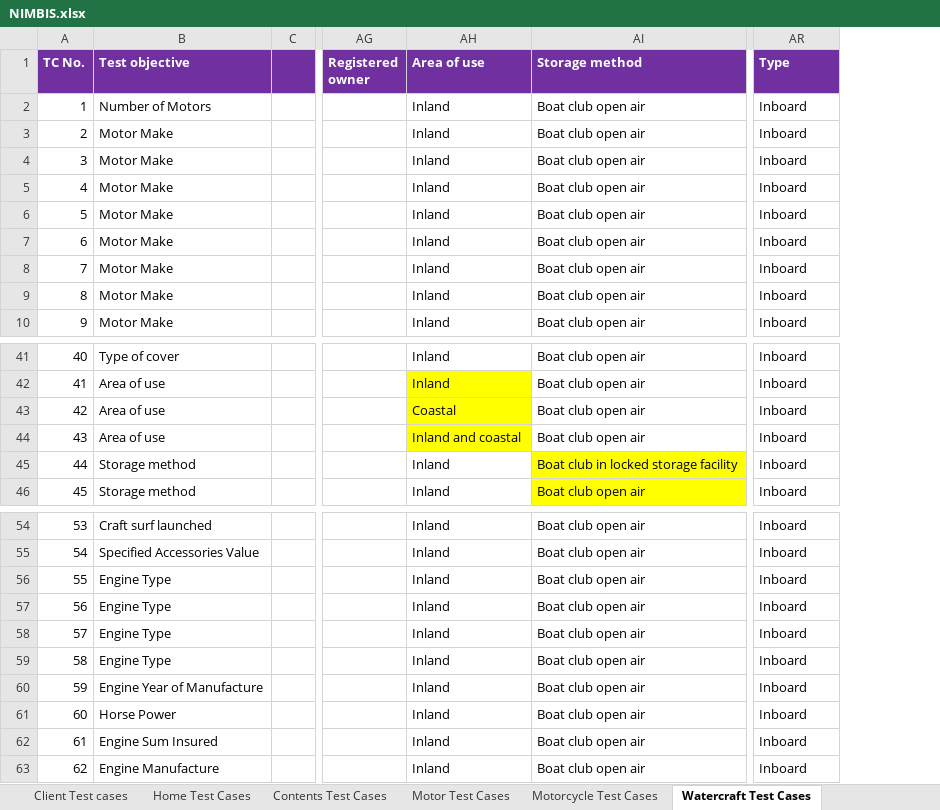
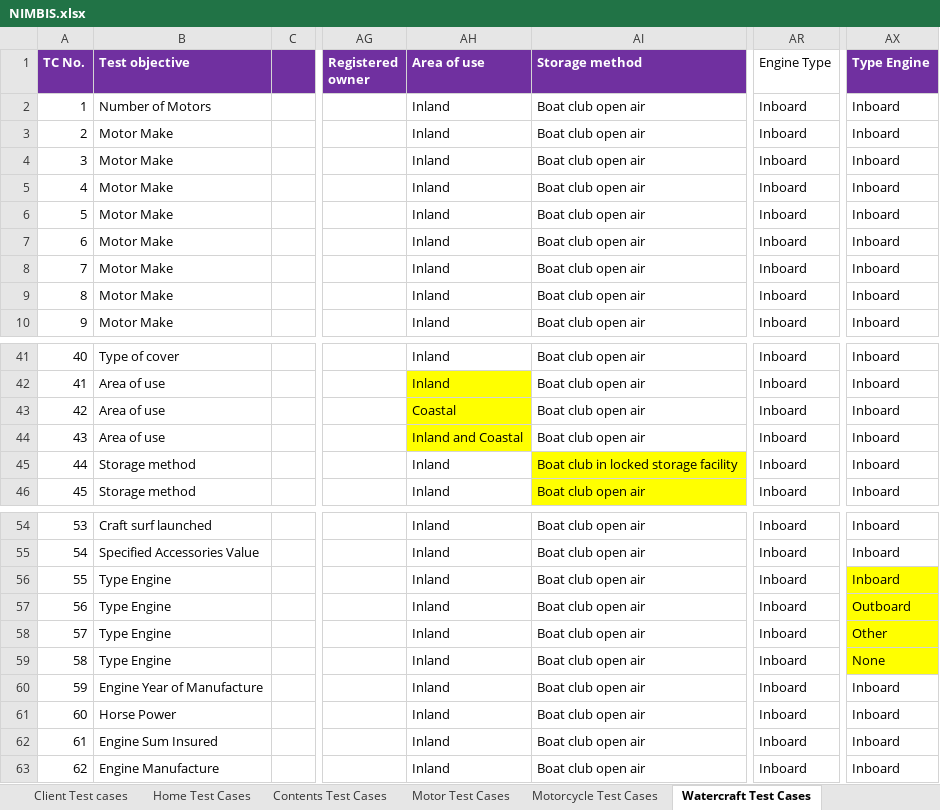
Before and after one commit to Sandhiyamani92/hell, an Excel workbook: src/NIMBIS.xlsx, sheet Watercraft Test Cases, drawn as a sheet; only a part is shown, gaps mark what is left out; values as stored, in another font and other column widths than the file's, no borders; the diff names each change by its address in the sheet, - before the commit and + after, or states it on an @@ line.

```diff
--- a/src/NIMBIS.xlsx (sheet Watercraft Test Cases)
+++ b/src/NIMBIS.xlsx (sheet Watercraft Test Cases)
+column AX (Type Engine), rows 2-10: all Inboard; rows 41-46: all Inboard; rows 54-63: Inboard | Inboard | Inboard | Outboard | Other | None | Inboard | Inboard | Inboard | Inboard
-AR1: Type
+AR1: Engine Type
@@ AR1 fill: #7030A0 → none, bold: on → off, text colour: #FFFFFF → black @@
-AH44 (Area of use): Inland and coastal
+AH44 (Area of use): Inland and Coastal
-B56:B59 (Test objective): Engine Type
+B56:B59 (Test objective): Type Engine
```
Also changed, not shown: src/NIMBIS UWRules.xlsx, 17 other files.
